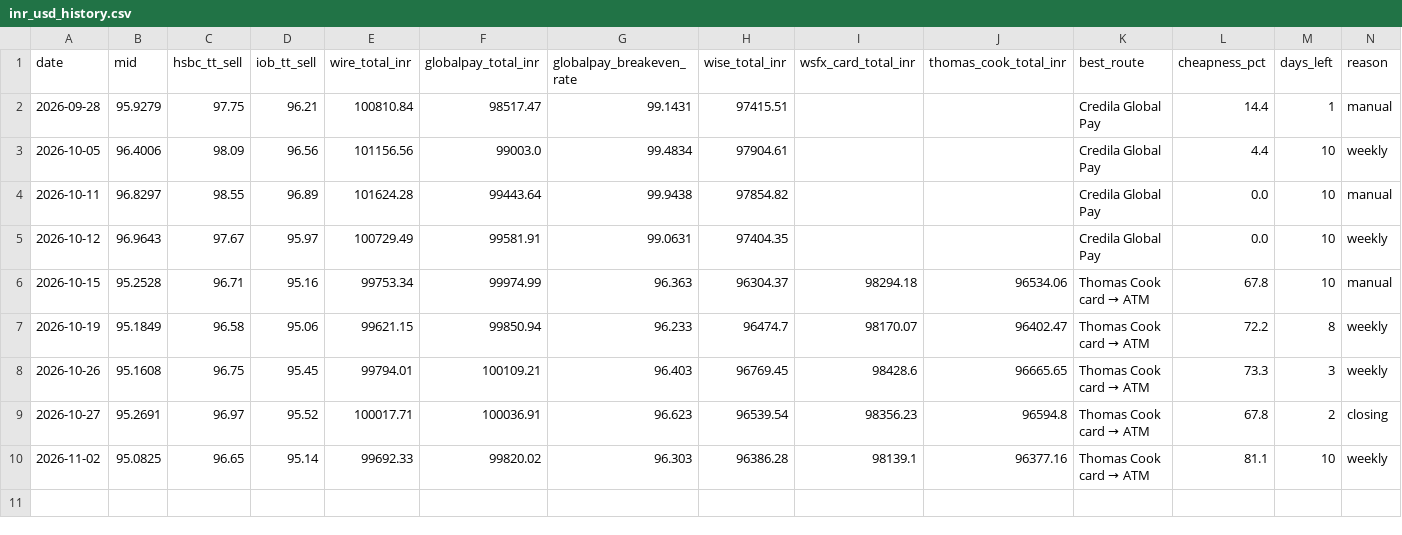
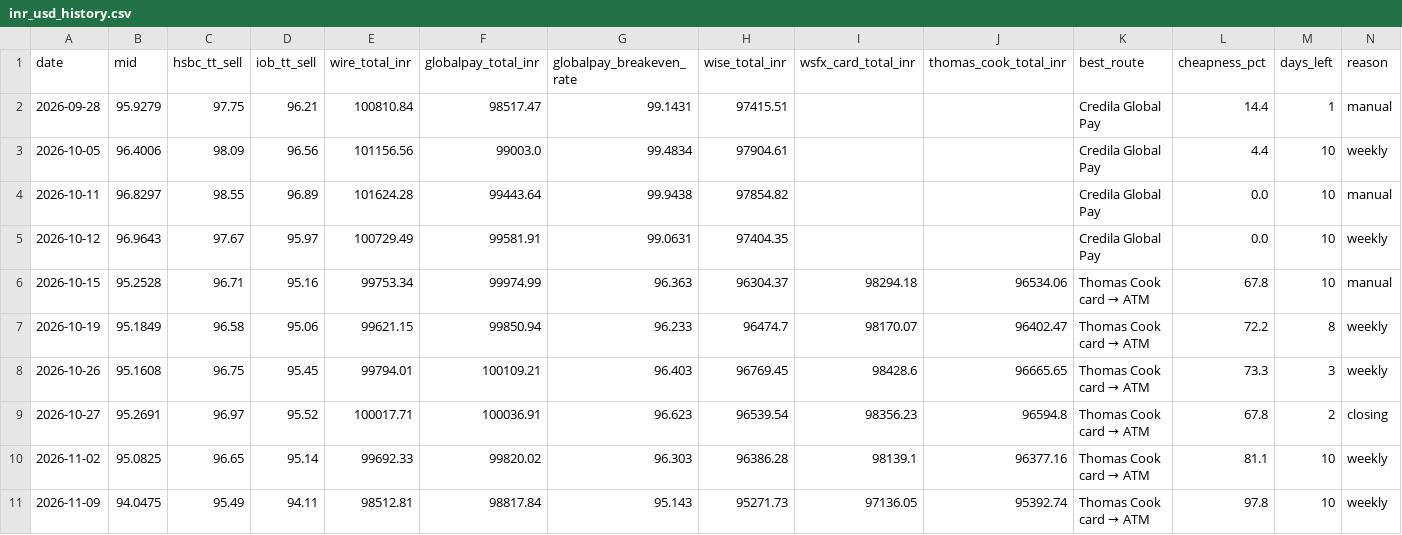
Before and after one commit to dreamerskymaster/costco_fuel_notifier, a CSV file: data/inr_usd_history.csv, drawn as a sheet; the diff names each change by its address in the sheet, - before the commit and + after, or states it on an @@ line.

```diff
--- a/data/inr_usd_history.csv
+++ b/data/inr_usd_history.csv
+row 11: 2026-11-09 | 94.0475 | 95.49 | 94.11 | 98512.81 | 98817.84 | 95.143 | 95271.73 | 97136.05 | 95392.74 | Thomas Cook card → ATM | 97.8 | 10 | weekly
```
Also changed, not shown: 1 other file.
